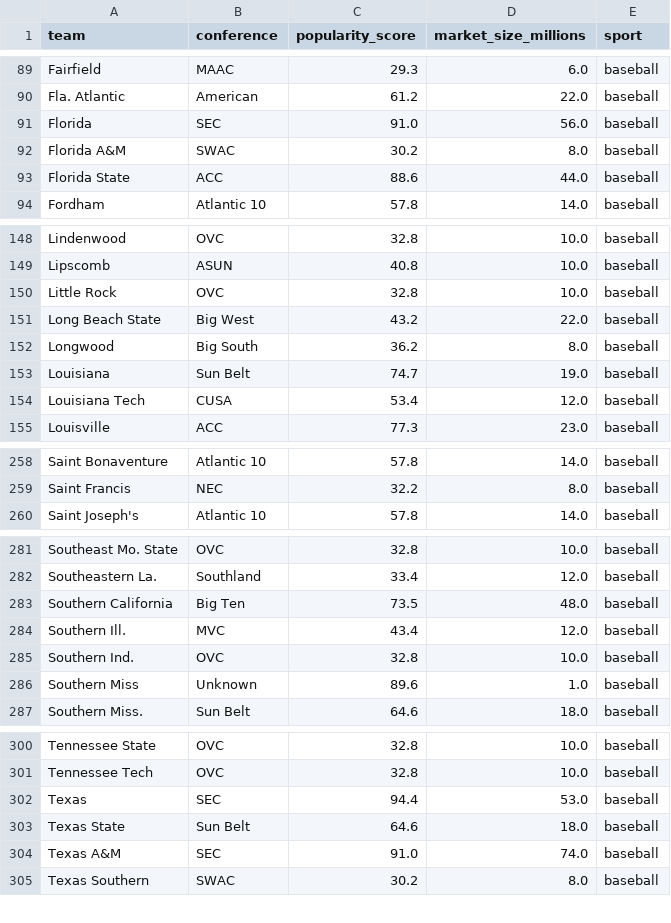
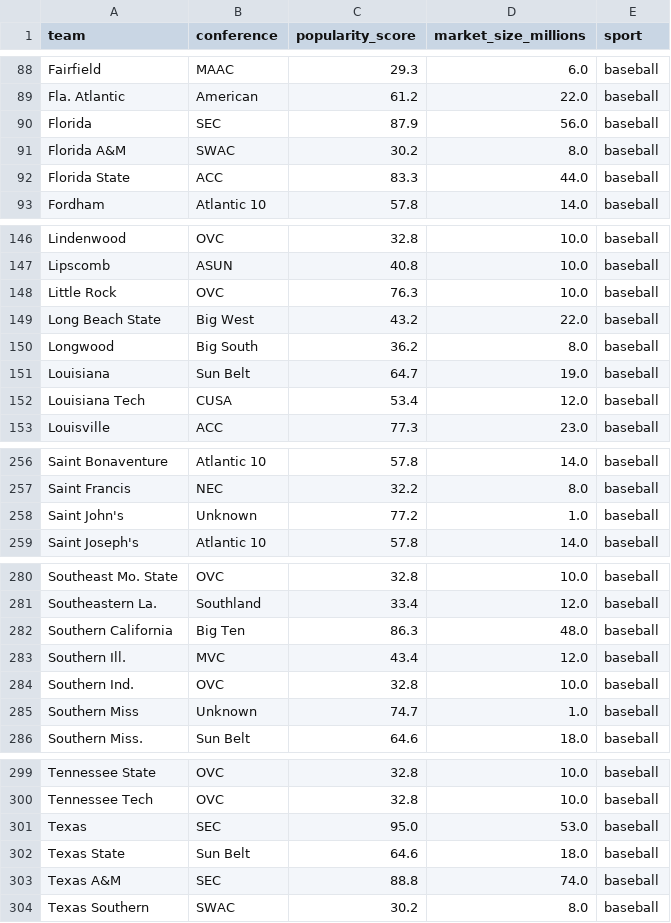
Before and after one commit to laegoIas/Viewership_model, a CSV file: data/teams.csv, drawn as a sheet; only a part is shown, gaps mark what is left out; the diff covers the shown part only.

```diff
--- a/data/teams.csv
+++ b/data/teams.csv
@@ -90,5 +89,5 @@ Fairfield,MAAC,29.3,6.0,baseball
 Fla. Atlantic,American,61.2,22.0,baseball
-Florida,SEC,91.0,56.0,baseball
+Florida,SEC,87.9,56.0,baseball
 Florida A&M,SWAC,30.2,8.0,baseball
-Florida State,ACC,88.6,44.0,baseball
+Florida State,ACC,83.3,44.0,baseball
 Fordham,Atlantic 10,57.8,14.0,baseball
@@ -149,6 +147,6 @@ Lindenwood,OVC,32.8,10.0,baseball
 Lipscomb,ASUN,40.8,10.0,baseball
-Little Rock,OVC,32.8,10.0,baseball
+Little Rock,OVC,76.3,10.0,baseball
 Long Beach  State,Big West,43.2,22.0,baseball
 Longwood,Big South,36.2,8.0,baseball
-Louisiana,Sun Belt,74.7,19.0,baseball
+Louisiana,Sun Belt,64.7,19.0,baseball
 Louisiana Tech,CUSA,53.4,12.0,baseball
@@ -259,2 +257,3 @@ Saint Bonaventure,Atlantic 10,57.8,14.0,baseball
 Saint Francis,NEC,32.2,8.0,baseball
+Saint John's,Unknown,77.2,1.0,baseball
 Saint Joseph's,Atlantic 10,57.8,14.0,baseball
@@ -282,6 +281,6 @@ Southeast Mo.  State,OVC,32.8,10.0,baseball
 Southeastern La.,Southland,33.4,12.0,baseball
-Southern California,Big Ten,73.5,48.0,baseball
+Southern California,Big Ten,86.3,48.0,baseball
 Southern Ill.,MVC,43.4,12.0,baseball
 Southern Ind.,OVC,32.8,10.0,baseball
-Southern Miss,Unknown,89.6,1.0,baseball
+Southern Miss,Unknown,74.7,1.0,baseball
 Southern Miss.,Sun Belt,64.6,18.0,baseball
@@ -301,5 +300,5 @@ Tennessee  State,OVC,32.8,10.0,baseball
 Tennessee Tech,OVC,32.8,10.0,baseball
-Texas,SEC,94.4,53.0,baseball
+Texas,SEC,95.0,53.0,baseball
 Texas  State,Sun Belt,64.6,18.0,baseball
-Texas A&M,SEC,91.0,74.0,baseball
+Texas A&M,SEC,88.8,74.0,baseball
 Texas Southern,SWAC,30.2,8.0,baseball
```
Also changed, not shown: 2 removed rows and 17 edited cells elsewhere in this file, 5 other files.
